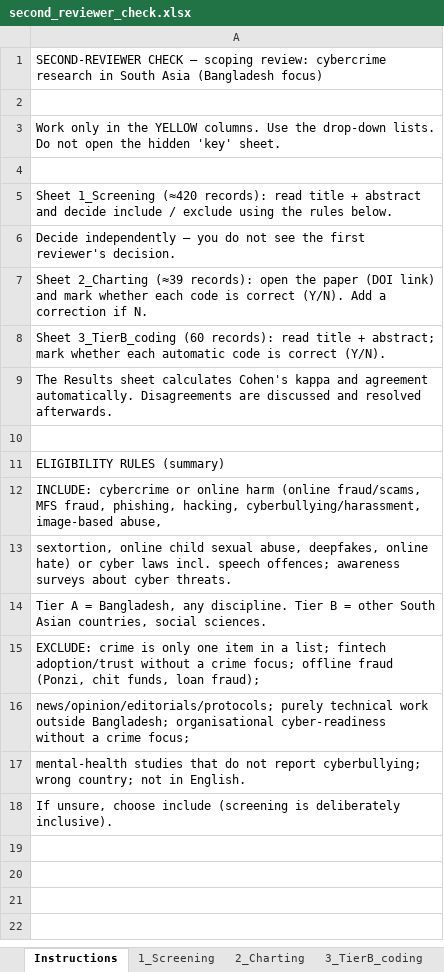
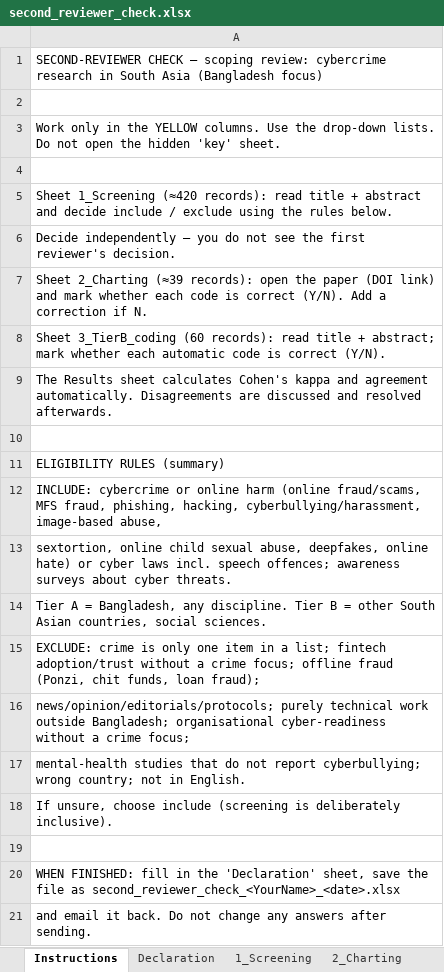
Before and after one commit to jeet42-byte/bangladesh-crime-monitor, an Excel workbook: research/scoping-review/second_reviewer_check.xlsx, sheet Instructions, drawn as a sheet; values as stored, in another font and other column widths than the file's, no borders; the diff names each change by its address in the sheet, - before the commit and + after, or states it on an @@ line.

```diff
--- a/research/scoping-review/second_reviewer_check.xlsx (sheet Instructions)
+++ b/research/scoping-review/second_reviewer_check.xlsx (sheet Instructions)
+sheet tab: Declaration
+row 19: (empty)
+row 20: WHEN FINISHED: fill in the 'Declaration' sheet, save the file as second_reviewer_check_<YourName>_<date>.xlsx
+row 21: and email it back. Do not change any answers after sending.
```
Also changed, not shown: 1 other file.
